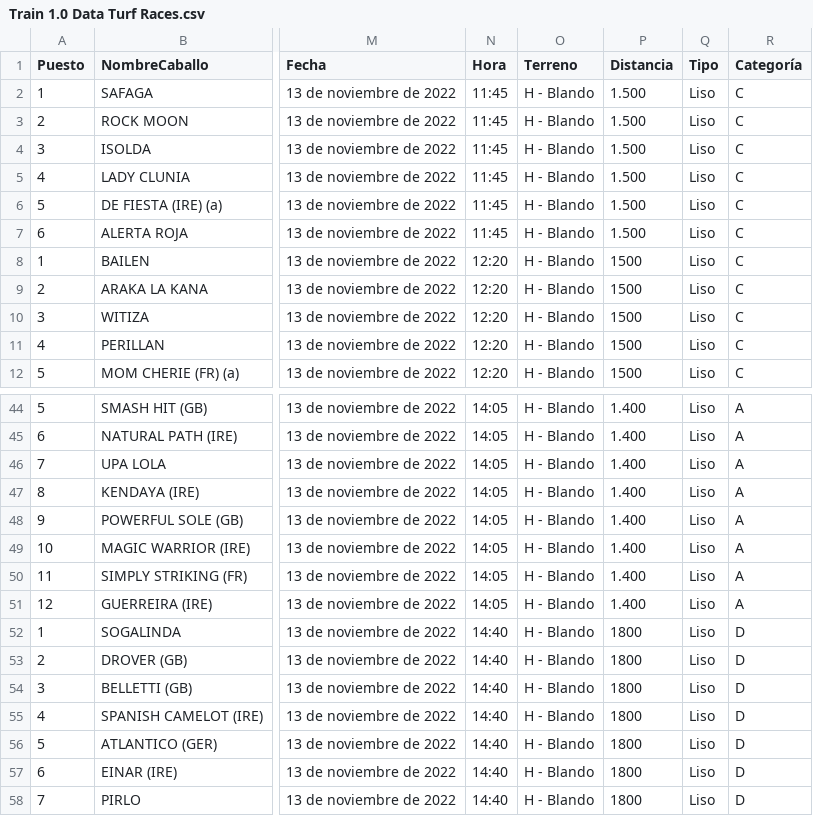
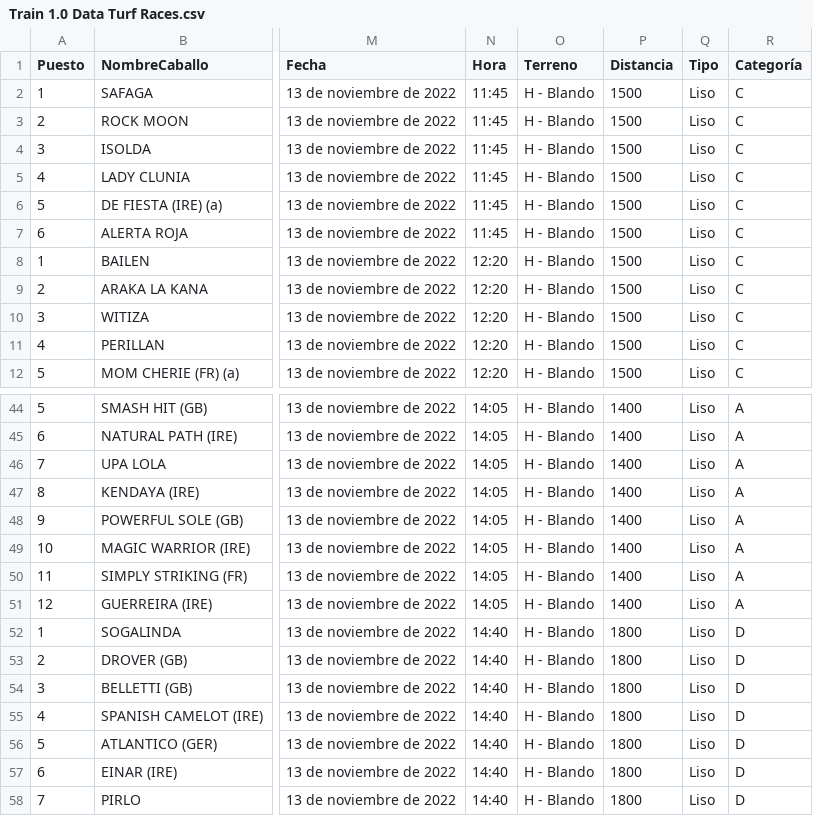
Before and after one commit to SergioNietoP/ML-Try-Catch, a CSV file: Learning Datasheets/Turf Prediction/Train 1.0 Data Turf Races.csv, drawn as a sheet; only a part is shown, gaps mark what is left out; the diff covers the shown part only; the diff names each change by its address in the sheet, - before the commit and + after, or states it on an @@ line.

```diff
--- a/Learning Datasheets/Turf Prediction/Train 1.0 Data Turf Races.csv
+++ b/Learning Datasheets/Turf Prediction/Train 1.0 Data Turf Races.csv
-P2:P7 (Distancia): 1.500
+P2:P7 (Distancia): 1500
-P44:P51 (Distancia): 1.400
+P44:P51 (Distancia): 1400
```
Also changed, not shown: 27 edited cells elsewhere in this file.
